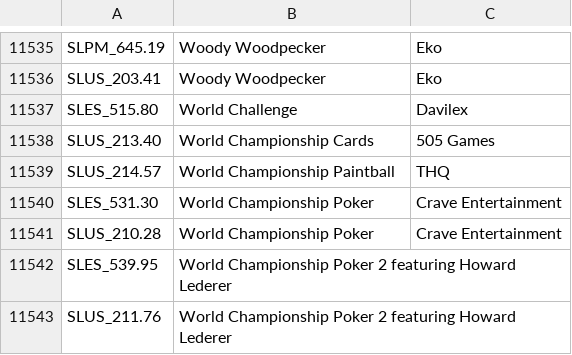
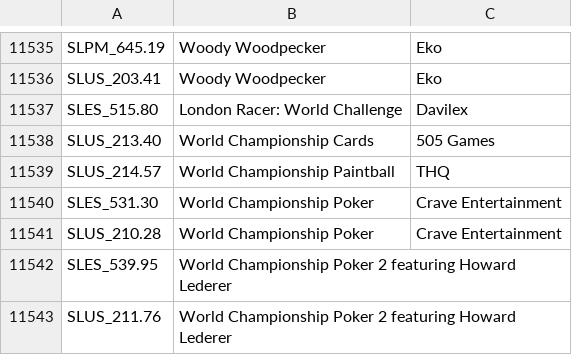
Before and after one commit to ahmedmoselhi/PSBBN-Definitive-English-Patch, a CSV file: helper/TitlesDB_PS2_English.csv, drawn as a sheet; only a part is shown, gaps mark what is left out.

```diff
--- a/helper/TitlesDB_PS2_English.csv
+++ b/helper/TitlesDB_PS2_English.csv
@@ -11536,3 +11536,3 @@ SLPM_645.19|Woody Woodpecker|Eko
 SLUS_203.41|Woody Woodpecker|Eko
-SLES_515.80|World Challenge|Davilex
+SLES_515.80|London Racer: World Challenge|Davilex
 SLUS_213.40|World Championship Cards|505 Games
```
Also changed, not shown: helper/AppDB.csv, helper/TitlesDB_PS1_English.csv.
